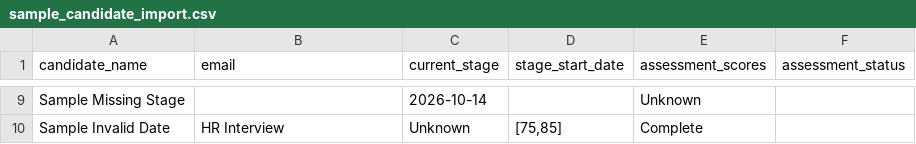
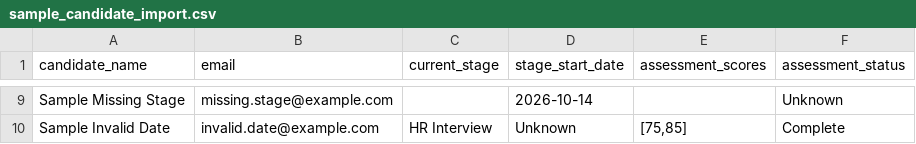
Before and after one commit to greattiku/Stall-Alerter, a CSV file: data/sample_candidate_import.csv, drawn as a sheet; only a part is shown, gaps mark what is left out; the diff covers the shown part only; the diff names each change by its address in the sheet, - before the commit and + after, or states it on an @@ line.

```diff
--- a/data/sample_candidate_import.csv
+++ b/data/sample_candidate_import.csv
-B9 (email): (empty)
+B9 (email): missing.stage@example.com
-C9 (current_stage): 2026-10-14
+C9 (current_stage): (empty)
-D9 (stage_start_date): (empty)
+D9 (stage_start_date): 2026-10-14
-E9 (assessment_scores): Unknown
+E9 (assessment_scores): (empty)
-F9 (assessment_status): (empty)
+F9 (assessment_status): Unknown
-B10 (email): HR Interview
+B10 (email): invalid.date@example.com
-C10 (current_stage): Unknown
+C10 (current_stage): HR Interview
-D10 (stage_start_date): [75,85]
+D10 (stage_start_date): Unknown
-E10 (assessment_scores): Complete
+E10 (assessment_scores): [75,85]
-F10 (assessment_status): (empty)
+F10 (assessment_status): Complete
```
Also changed, not shown: 1 added row, 1 removed row and 29 edited cells elsewhere in this file, 7 other files.
